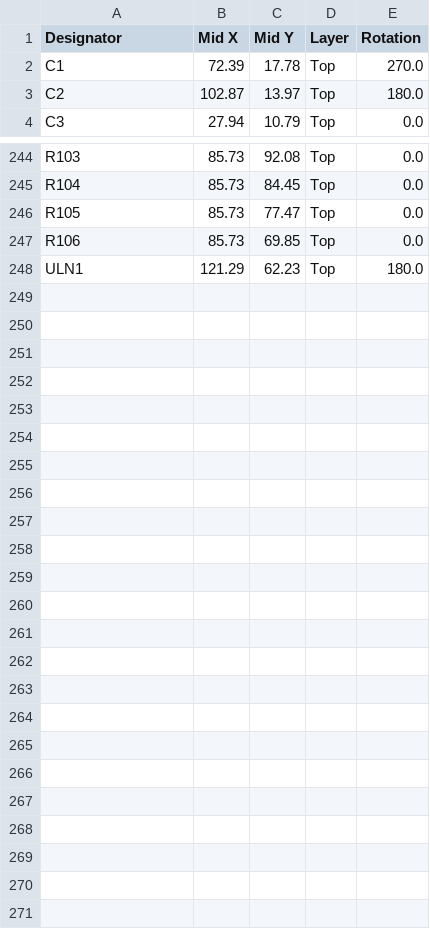
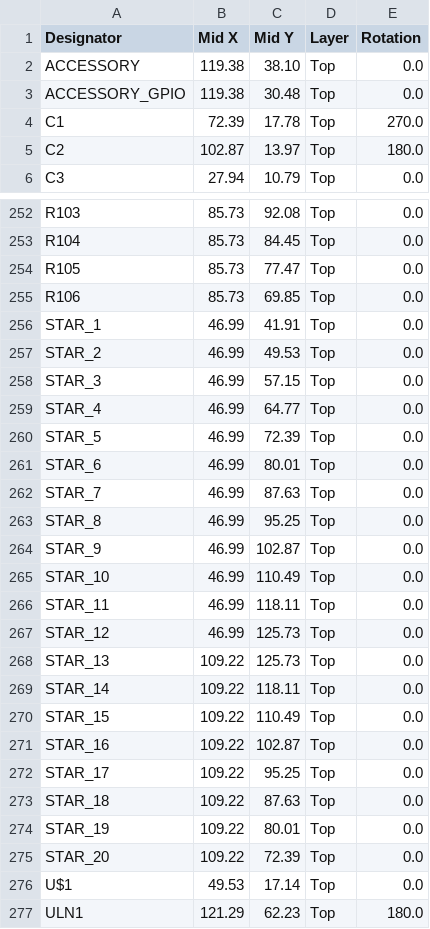
Before and after one commit to mc-hamster/nova-core, a CSV file: hardware/core/build_002/core_cpl.csv (was hardware/core/build_01/core_top_cpl.csv), drawn as a sheet; only a part is shown, gaps mark what is left out; the diff covers the shown part only; the diff names each change by its address in the sheet, - before the commit and + after, or states it on an @@ line.

```diff
--- a/hardware/core/build_01/core_top_cpl.csv
+++ b/hardware/core/build_002/core_cpl.csv
+row 2: ACCESSORY | 119.38 | 38.10 | Top | 0.0
+row 3: ACCESSORY_GPIO | 119.38 | 30.48 | Top | 0.0
+row 256: STAR_1 | 46.99 | 41.91 | Top | 0.0
+row 257: STAR_2 | 46.99 | 49.53 | Top | 0.0
+row 258: STAR_3 | 46.99 | 57.15 | Top | 0.0
+row 259: STAR_4 | 46.99 | 64.77 | Top | 0.0
+row 260: STAR_5 | 46.99 | 72.39 | Top | 0.0
+row 261: STAR_6 | 46.99 | 80.01 | Top | 0.0
+row 262: STAR_7 | 46.99 | 87.63 | Top | 0.0
+row 263: STAR_8 | 46.99 | 95.25 | Top | 0.0
+row 264: STAR_9 | 46.99 | 102.87 | Top | 0.0
+row 265: STAR_10 | 46.99 | 110.49 | Top | 0.0
+row 266: STAR_11 | 46.99 | 118.11 | Top | 0.0
+row 267: STAR_12 | 46.99 | 125.73 | Top | 0.0
+row 268: STAR_13 | 109.22 | 125.73 | Top | 0.0
+row 269: STAR_14 | 109.22 | 118.11 | Top | 0.0
+row 270: STAR_15 | 109.22 | 110.49 | Top | 0.0
+row 271: STAR_16 | 109.22 | 102.87 | Top | 0.0
+row 272: STAR_17 | 109.22 | 95.25 | Top | 0.0
+row 273: STAR_18 | 109.22 | 87.63 | Top | 0.0
+row 274: STAR_19 | 109.22 | 80.01 | Top | 0.0
+row 275: STAR_20 | 109.22 | 72.39 | Top | 0.0
+row 276: U$1 | 49.53 | 17.14 | Top | 0.0
```
Also changed, not shown: 6 added rows and 1 edited cell elsewhere in this file, 12 other files.
